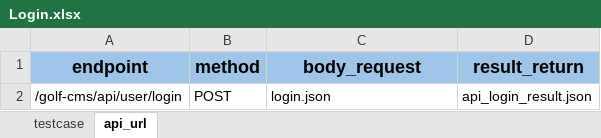
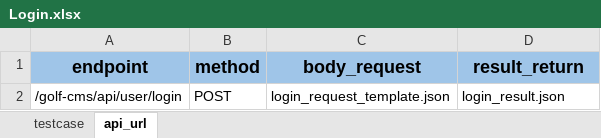
Before and after one commit to PhuongXinhGai/CARO_CMS_AUTO_API_STG, an Excel workbook: src/main/resources/input_excel_file/Login.xlsx, sheet api_url, drawn as a sheet; values as stored, in another font and other column widths than the file's, no borders; the diff names each change by its address in the sheet, - before the commit and + after, or states it on an @@ line.

```diff
--- a/src/main/resources/input_excel_file/Login.xlsx (sheet api_url)
+++ b/src/main/resources/input_excel_file/Login.xlsx (sheet api_url)
-C2 (body_request): login.json
+C2 (body_request): login_request_template.json
-D2 (result_return): api_login_result.json
+D2 (result_return): login_result.json
```
Also changed, not shown: sheet testcase, 24 other files.
